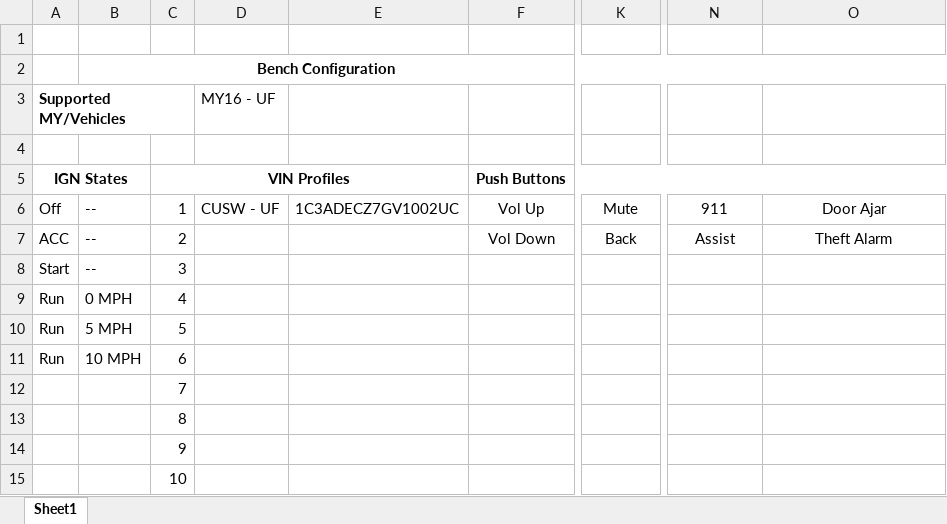
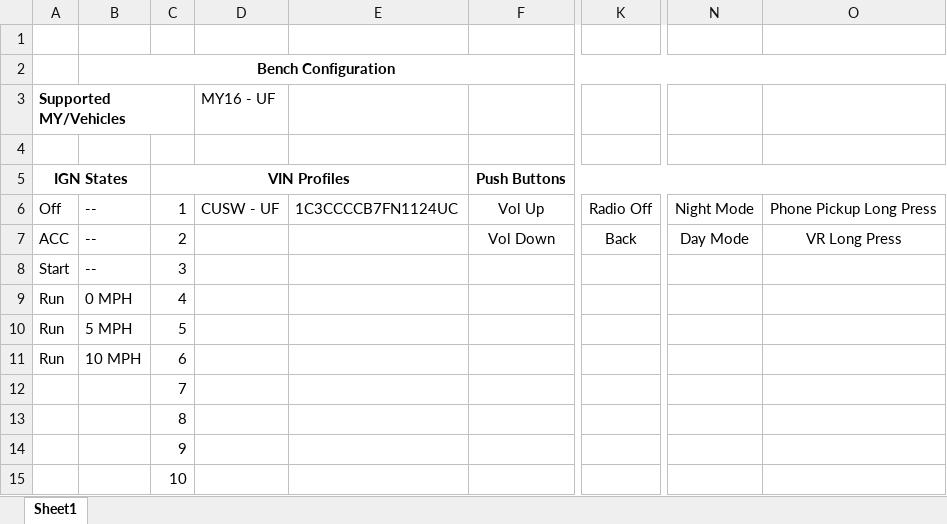
Before and after one commit to UltimateFajita/GitFiles, an Excel workbook: GreenButton/HarmanPana All Networks/NAFTA/Bench Config - Green Button v1.xlsx, sheet Sheet1, drawn as a sheet; only a part is shown, gaps mark what is left out; values as stored, in another font and other column widths than the file's, no borders; the diff names each change by its address in the sheet, - before the commit and + after, or states it on an @@ line.

Commit message:
Update NAFTA green button code

```diff
--- a/GreenButton/HarmanPana All Networks/NAFTA/Bench Config - Green Button v1.xlsx (sheet Sheet1)
+++ b/GreenButton/HarmanPana All Networks/NAFTA/Bench Config - Green Button v1.xlsx (sheet Sheet1)
-E6: 1C3ADECZ7GV1002UC
+E6: 1C3CCCCB7FN1124UC
-K6: Mute
+K6: Radio Off
-N6: 911
+N6: Night Mode
-O6: Door Ajar
+O6: Phone Pickup Long Press
-N7: Assist
+N7: Day Mode
-O7: Theft Alarm
+O7: VR Long Press
```
Also changed, not shown: 24 other files.
